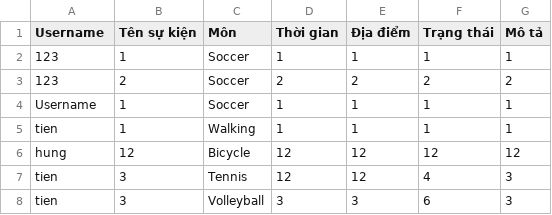
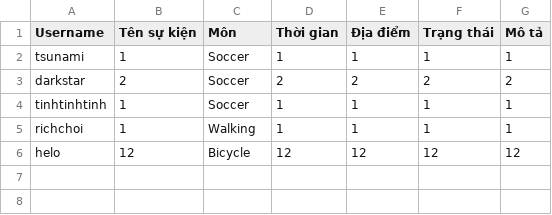
Before and after one commit to tiennv0608/Hackathon, a CSV file: Hackathon/src/file/event.csv, drawn as a sheet.

```diff
--- a/Hackathon/src/file/event.csv
+++ b/Hackathon/src/file/event.csv
@@ -1,8 +1,6 @@
 Username,Tên sự kiện,Môn,Thời gian,Địa điểm,Trạng thái,Mô tả
-123,1,Soccer,1,1,1,1
-123,2,Soccer,2,2,2,2
-Username,1,Soccer,1,1,1,1
-tien,1,Walking,1,1,1,1
-hung,12,Bicycle,12,12,12,12
-tien,3,Tennis,12,12,4,3
-tien,3,Volleyball,3,3,6,3
+tsunami,1,Soccer,1,1,1,1
+darkstar,2,Soccer,2,2,2,2
+tinhtinhtinh,1,Soccer,1,1,1,1
+richchoi,1,Walking,1,1,1,1
+helo,12,Bicycle,12,12,12,12
```
Also changed, not shown: Hackathon/out/production/Hackathon/file/event.csv, Hackathon/out/production/Hackathon/file/username.csv, 16 other files.
